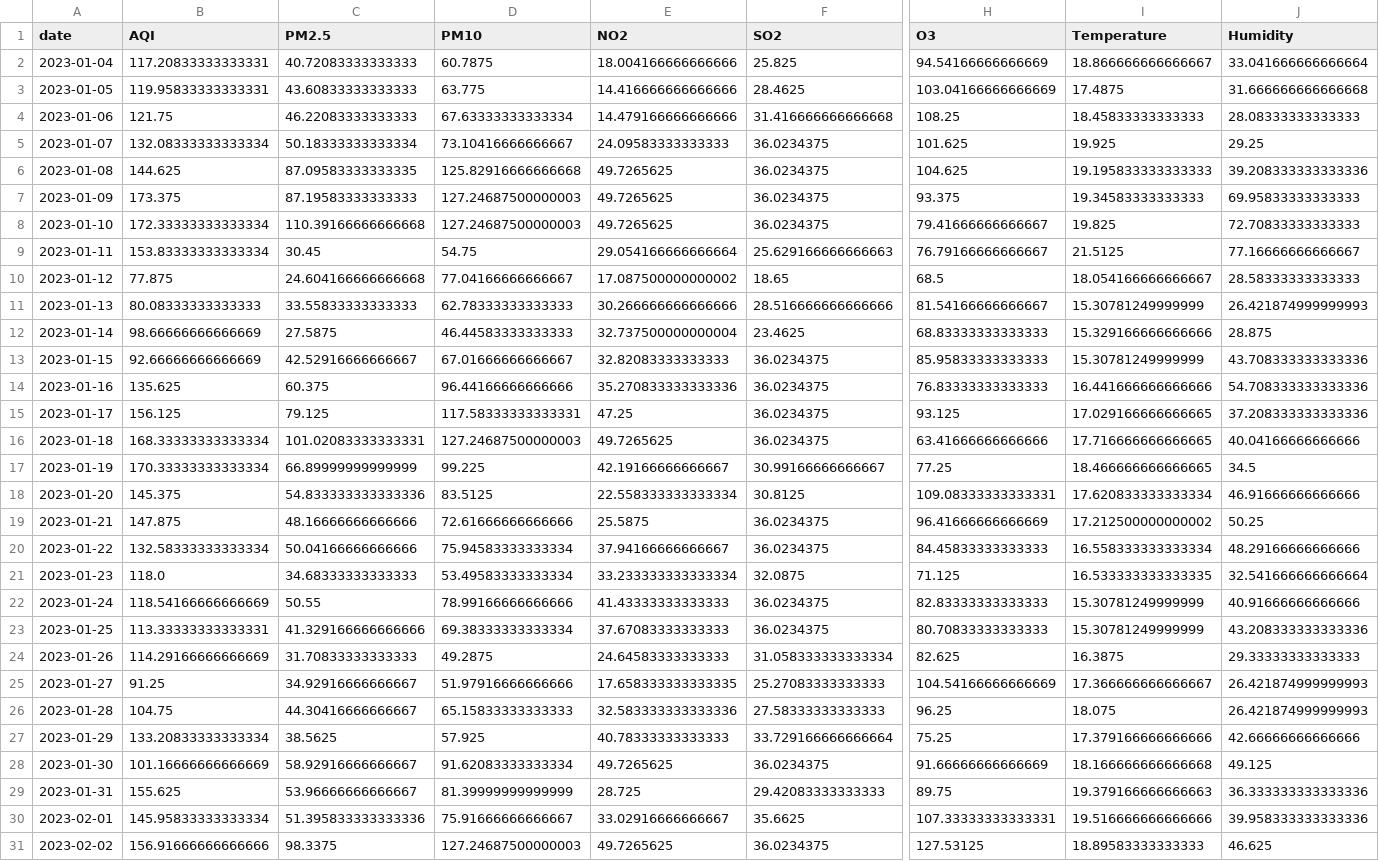
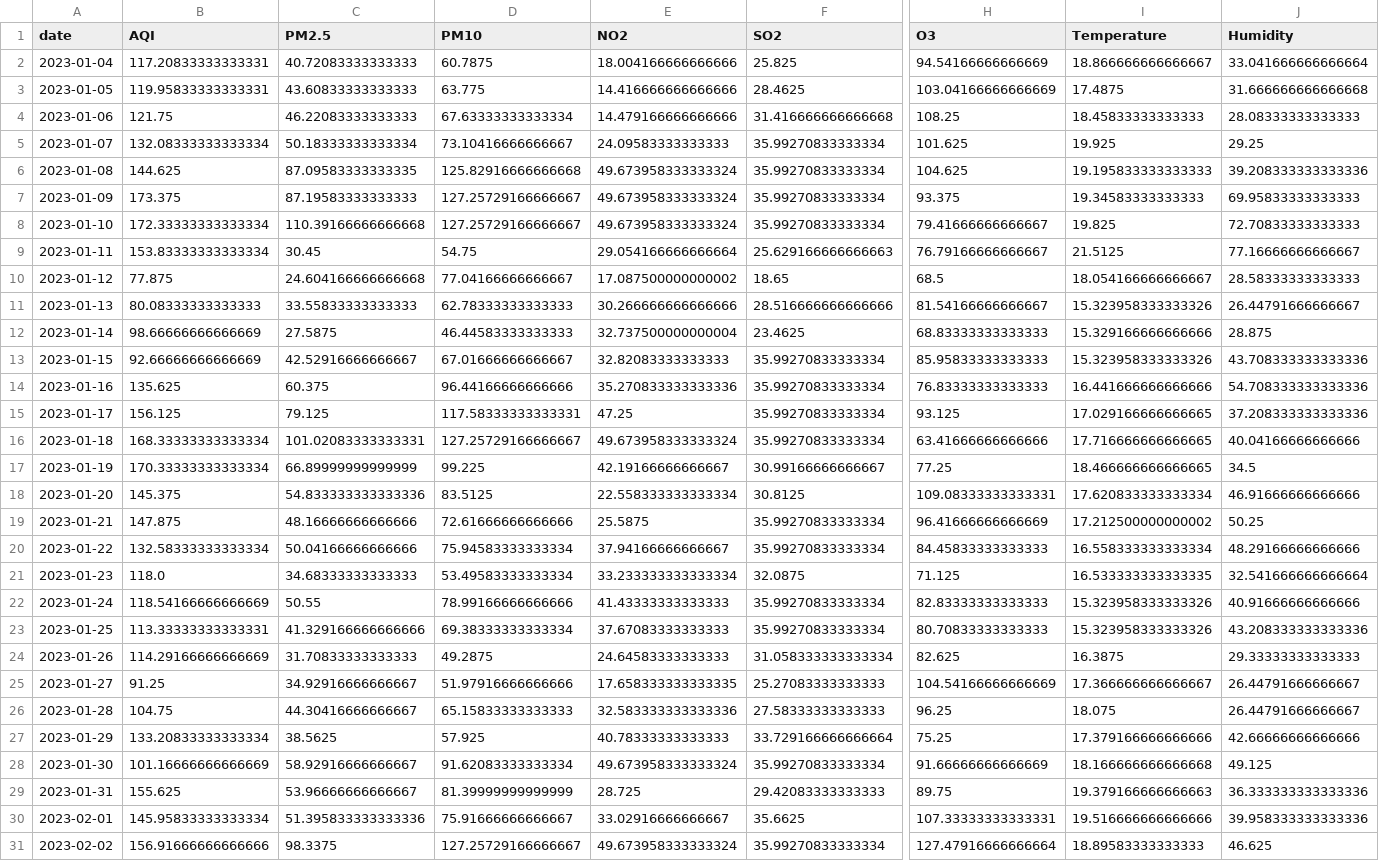
Before and after one commit to SheemaMasood381/Pearls-Karachi-AQI-Prediction-for-next-3-days-, a CSV file: processed_data/daily_karachi_preprocessed.csv, drawn as a sheet; only a part is shown, gaps mark what is left out; the diff covers the shown part only; the diff names each change by its address in the sheet, - before the commit and + after, or states it on an @@ line.

```diff
--- a/processed_data/daily_karachi_preprocessed.csv
+++ b/processed_data/daily_karachi_preprocessed.csv
-F5:F8 (SO2): 36.0234375
+F5:F8 (SO2): 35.99270833333334
-E6:E8 (NO2): 49.7265625
+E6:E8 (NO2): 49.673958333333324
-D7:D8 (PM10): 127.24687500000003
+D7:D8 (PM10): 127.25729166666667
-I11 (Temperature): 15.30781249999999
+I11 (Temperature): 15.323958333333326
-J11 (Humidity): 26.421874999999993
+J11 (Humidity): 26.44791666666667
-F13:F16 (SO2): 36.0234375
+F13:F16 (SO2): 35.99270833333334
-I13 (Temperature): 15.30781249999999
+I13 (Temperature): 15.323958333333326
-D16 (PM10): 127.24687500000003
+D16 (PM10): 127.25729166666667
-E16 (NO2): 49.7265625
+E16 (NO2): 49.673958333333324
-F19:F20 (SO2): 36.0234375
+F19:F20 (SO2): 35.99270833333334
-F22:F23 (SO2): 36.0234375
+F22:F23 (SO2): 35.99270833333334
-I22:I23 (Temperature): 15.30781249999999
+I22:I23 (Temperature): 15.323958333333326
-J25:J26 (Humidity): 26.421874999999993
+J25:J26 (Humidity): 26.44791666666667
-E28 (NO2): 49.7265625
+E28 (NO2): 49.673958333333324
-F28 (SO2): 36.0234375
+F28 (SO2): 35.99270833333334
-D31 (PM10): 127.24687500000003
+D31 (PM10): 127.25729166666667
-E31 (NO2): 49.7265625
+E31 (NO2): 49.673958333333324
-F31 (SO2): 36.0234375
+F31 (SO2): 35.99270833333334
-H31 (O3): 127.53125
+H31 (O3): 127.47916666666664
```
Also changed, not shown: 1 added row and 118 edited cells elsewhere in this file, data/karachi_daily_aqi_weather.csv, lime_explanations/lime_explanation.csv, 4 other files.
